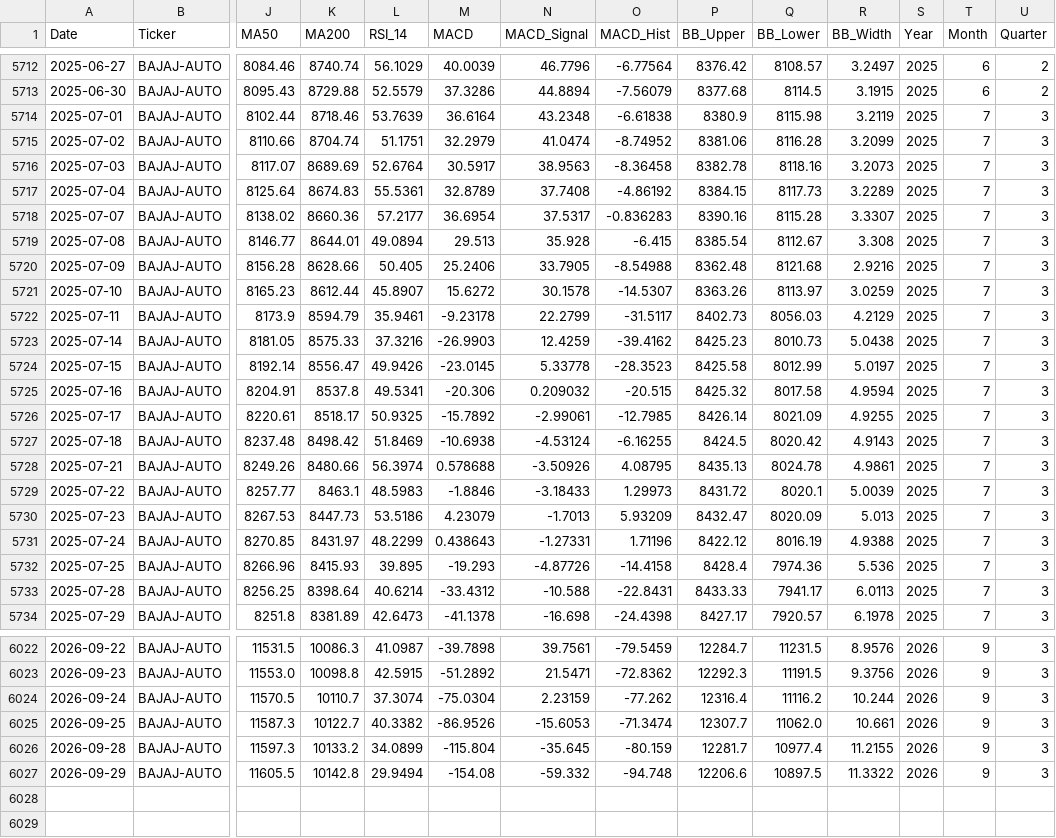
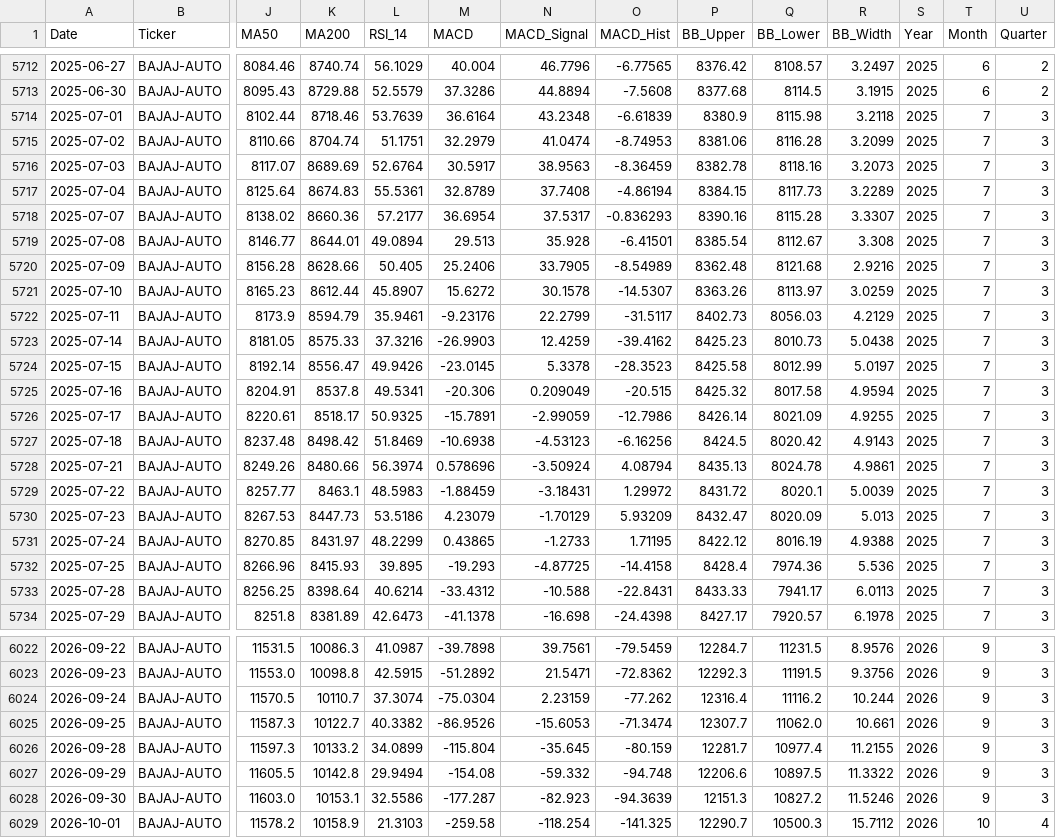
Before and after one commit to wimpypython/nifty-stock-intelligence, a CSV file: data/historical/BAJAJ-AUTO.csv, drawn as a sheet; only a part is shown, gaps mark what is left out; rows hold the shown columns only; the diff covers the shown part only; the diff names each change by its address in the sheet, - before the commit and + after, or states it on an @@ line.

```diff
--- a/data/historical/BAJAJ-AUTO.csv
+++ b/data/historical/BAJAJ-AUTO.csv
-M5712 (MACD): 40.0039
+M5712 (MACD): 40.004
-O5712 (MACD_Hist): -6.77564
+O5712 (MACD_Hist): -6.77565
-O5713 (MACD_Hist): -7.56079
+O5713 (MACD_Hist): -7.5608
-O5714 (MACD_Hist): -6.61838
+O5714 (MACD_Hist): -6.61839
-R5714 (BB_Width): 3.2119
+R5714 (BB_Width): 3.2118
-O5715 (MACD_Hist): -8.74952
+O5715 (MACD_Hist): -8.74953
-O5716 (MACD_Hist): -8.36458
+O5716 (MACD_Hist): -8.36459
-O5717 (MACD_Hist): -4.86192
+O5717 (MACD_Hist): -4.86194
-O5718 (MACD_Hist): -0.836283
+O5718 (MACD_Hist): -0.836293
-O5719 (MACD_Hist): -6.415
+O5719 (MACD_Hist): -6.41501
-O5720 (MACD_Hist): -8.54988
+O5720 (MACD_Hist): -8.54989
-M5722 (MACD): -9.23178
+M5722 (MACD): -9.23176
-N5724 (MACD_Signal): 5.33778
+N5724 (MACD_Signal): 5.3378
-N5725 (MACD_Signal): 0.209032
+N5725 (MACD_Signal): 0.209049
-M5726 (MACD): -15.7892
+M5726 (MACD): -15.7891
-N5726 (MACD_Signal): -2.99061
+N5726 (MACD_Signal): -2.99059
-O5726 (MACD_Hist): -12.7985
+O5726 (MACD_Hist): -12.7986
-N5727 (MACD_Signal): -4.53124
+N5727 (MACD_Signal): -4.53123
-O5727 (MACD_Hist): -6.16255
+O5727 (MACD_Hist): -6.16256
-M5728 (MACD): 0.578688
+M5728 (MACD): 0.578696
-N5728 (MACD_Signal): -3.50926
+N5728 (MACD_Signal): -3.50924
-O5728 (MACD_Hist): 4.08795
+O5728 (MACD_Hist): 4.08794
-M5729 (MACD): -1.8846
+M5729 (MACD): -1.88459
-N5729 (MACD_Signal): -3.18433
+N5729 (MACD_Signal): -3.18431
-O5729 (MACD_Hist): 1.29973
+O5729 (MACD_Hist): 1.29972
-N5730 (MACD_Signal): -1.7013
+N5730 (MACD_Signal): -1.70129
-M5731 (MACD): 0.438643
+M5731 (MACD): 0.43865
-N5731 (MACD_Signal): -1.27331
+N5731 (MACD_Signal): -1.2733
-O5731 (MACD_Hist): 1.71196
+O5731 (MACD_Hist): 1.71195
-N5732 (MACD_Signal): -4.87726
+N5732 (MACD_Signal): -4.87725
+row 6028: 2026-09-30 | BAJAJ-AUTO | 11603.0 | 10153.1 | 32.5586 | -177.287 | -82.923 | -94.3639 | 12151.3 | 10827.2 | 11.5246 | 2026 | 9 | 3
+row 6029: 2026-10-01 | BAJAJ-AUTO | 11578.2 | 10158.9 | 21.3103 | -259.58 | -118.254 | -141.325 | 12290.7 | 10500.3 | 15.7112 | 2026 | 10 | 4
```
Also changed, not shown: 30 edited cells elsewhere in this file, data/historical/APOLLOHOSP.csv, data/historical/ICICIBANK.csv, 51 other files.
